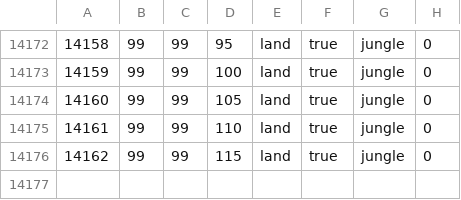
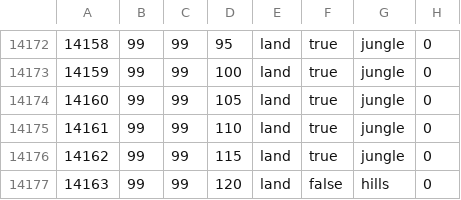
Before and after one commit to reivehnFliyt/hecking-gorgeous-overhaul, a CSV file: map/definition.csv, drawn as a sheet; only a part is shown, gaps mark what is left out.

```diff
--- a/map/definition.csv
+++ b/map/definition.csv
@@ -14176 +14176,2 @@
 14162;99;99;115;land;true;jungle;0
+14163;99;99;120;land;false;hills;0
```
Also changed, not shown: 1 other file.
